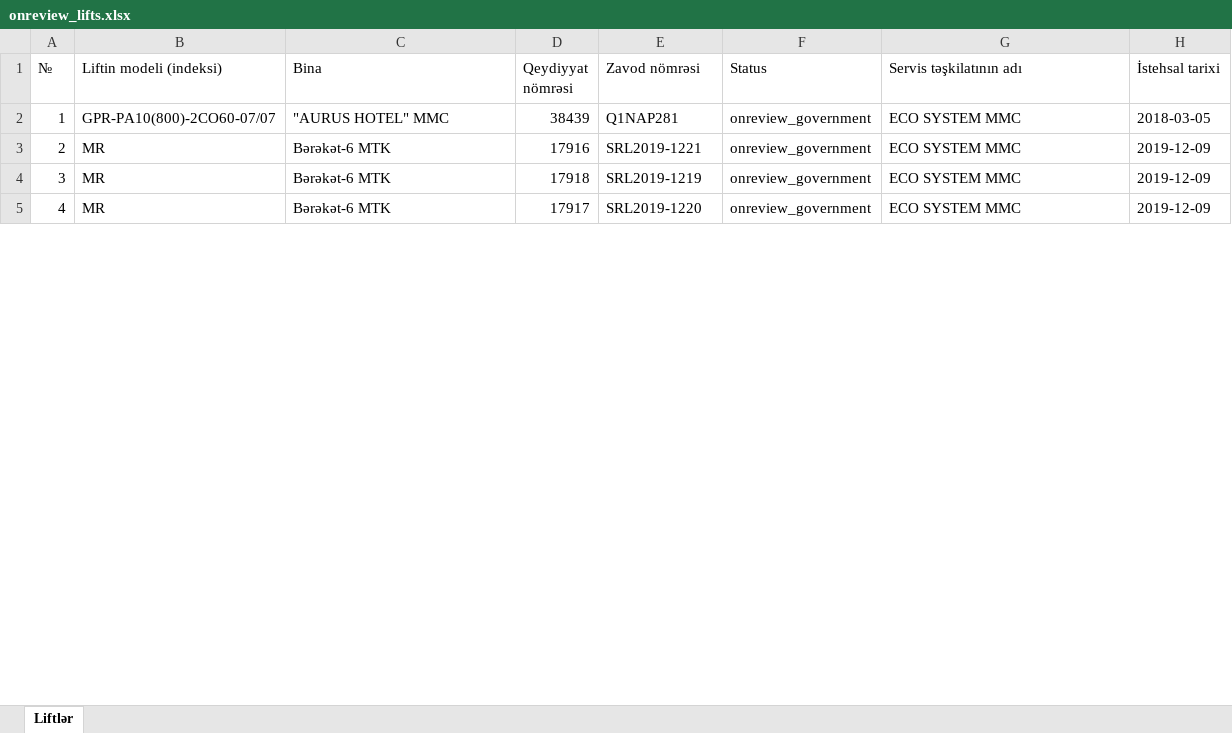
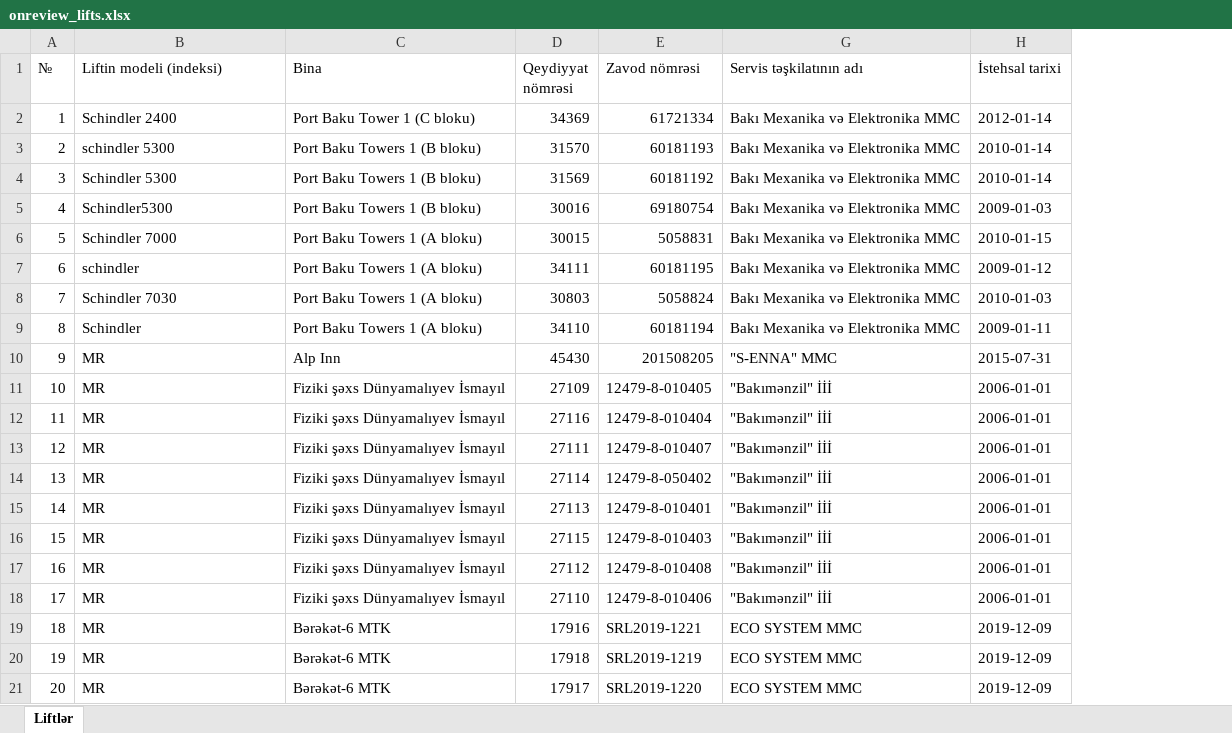
Before and after one commit to shamilnb/my_work, an Excel workbook: onreview_lifts.xlsx, sheet Liftlər, drawn as a sheet; only a part is shown; values as stored, in another font and other column widths than the file's, no cell formats; removed rows and columns are numbered as before the commit, all else as after; the diff covers the shown part only; the diff names each change by its address in the sheet, - before the commit and + after, or states it on an @@ line.

Commit message:
Update Excel files with new data; replace existing versions

```diff
--- a/onreview_lifts.xlsx (sheet Liftlər)
+++ b/onreview_lifts.xlsx (sheet Liftlər)
@@ column F (Status) hidden, rows 3-5: all onreview_government @@
-row 2: 1 | GPR-PA10(800)-2CO60-07/07 | "AURUS HOTEL" MMC | 38439 | Q1NAP281 | onreview_government | ECO SYSTEM MMC | 2018-03-05
+row 2: 1 | Schindler 2400 | Port Baku Tower 1 (C bloku) | 34369 | 61721334 | Bakı Mexanika və Elektronika MMC | 2012-01-14
+row 3: 2 | schindler 5300 | Port Baku Towers 1 (B bloku) | 31570 | 60181193 | Bakı Mexanika və Elektronika MMC | 2010-01-14
+row 4: 3 | Schindler 5300 | Port Baku Towers 1 (B bloku) | 31569 | 60181192 | Bakı Mexanika və Elektronika MMC | 2010-01-14
+row 5: 4 | Schindler5300 | Port Baku Towers 1 (B bloku) | 30016 | 69180754 | Bakı Mexanika və Elektronika MMC | 2009-01-03
+row 6: 5 | Schindler 7000 | Port Baku Towers 1 (A bloku) | 30015 | 5058831 | Bakı Mexanika və Elektronika MMC | 2010-01-15
+row 7: 6 | schindler | Port Baku Towers 1 (A bloku) | 34111 | 60181195 | Bakı Mexanika və Elektronika MMC | 2009-01-12
+row 8: 7 | Schindler 7030 | Port Baku Towers 1 (A bloku) | 30803 | 5058824 | Bakı Mexanika və Elektronika MMC | 2010-01-03
+row 9: 8 | Schindler | Port Baku Towers 1 (A bloku) | 34110 | 60181194 | Bakı Mexanika və Elektronika MMC | 2009-01-11
+row 10: 9 | MR | Alp Inn | 45430 | 201508205 | "S-ENNA" MMC | 2015-07-31
+row 11: 10 | MR | Fiziki şəxs Dünyamalıyev İsmayıl | 27109 | 12479-8-010405 | "Bakımənzil" İİİ | 2006-01-01
+row 12: 11 | MR | Fiziki şəxs Dünyamalıyev İsmayıl | 27116 | 12479-8-010404 | "Bakımənzil" İİİ | 2006-01-01
+row 13: 12 | MR | Fiziki şəxs Dünyamalıyev İsmayıl | 27111 | 12479-8-010407 | "Bakımənzil" İİİ | 2006-01-01
+row 14: 13 | MR | Fiziki şəxs Dünyamalıyev İsmayıl | 27114 | 12479-8-050402 | "Bakımənzil" İİİ | 2006-01-01
+row 15: 14 | MR | Fiziki şəxs Dünyamalıyev İsmayıl | 27113 | 12479-8-010401 | "Bakımənzil" İİİ | 2006-01-01
+row 16: 15 | MR | Fiziki şəxs Dünyamalıyev İsmayıl | 27115 | 12479-8-010403 | "Bakımənzil" İİİ | 2006-01-01
+row 17: 16 | MR | Fiziki şəxs Dünyamalıyev İsmayıl | 27112 | 12479-8-010408 | "Bakımənzil" İİİ | 2006-01-01
+row 18: 17 | MR | Fiziki şəxs Dünyamalıyev İsmayıl | 27110 | 12479-8-010406 | "Bakımənzil" İİİ | 2006-01-01
@@ column A (№) renumbered from row 19 down @@
```
Also changed, not shown: 5 added rows elsewhere in this sheet, cell formats, hidden cells, gelenler.xlsx.
